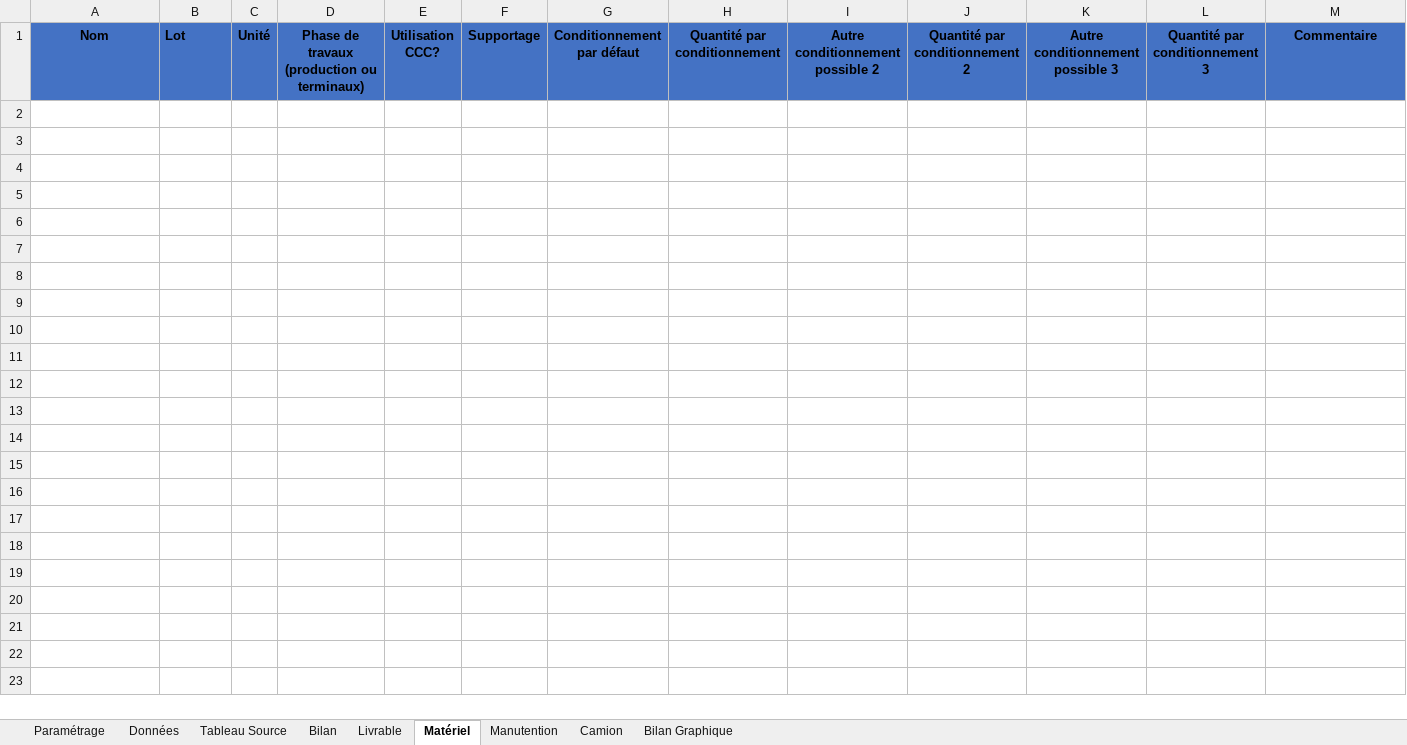
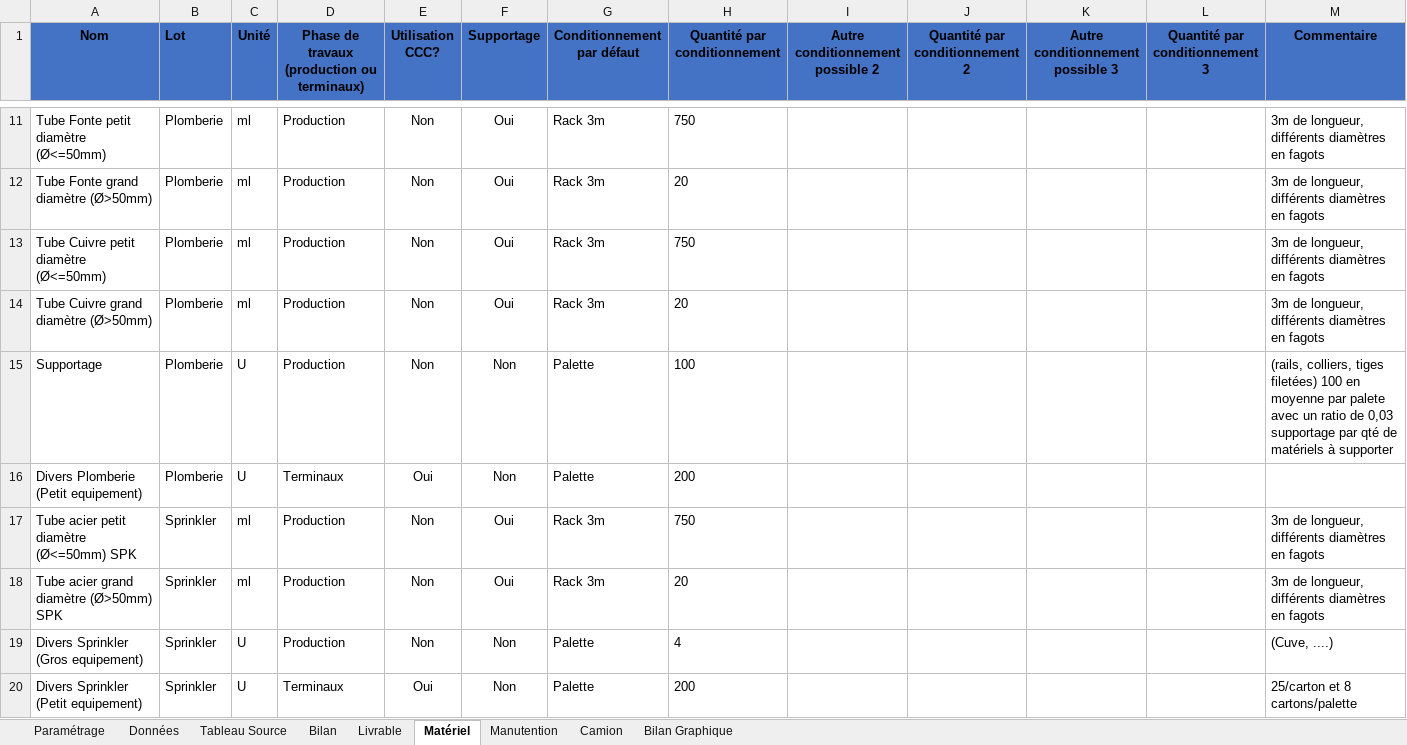
Before and after one commit to Nadazenn/v4, an Excel workbook: sortie/Outil Logistique - Vinci Energies.xlsm, sheet Matériel, drawn as a sheet; only a part is shown, gaps mark what is left out; values as stored, in another font and other column widths than the file's, no borders; the diff covers the shown part only; the diff names each change by its address in the sheet, - before the commit and + after, or states it on an @@ line.

```diff
--- a/sortie/Outil Logistique - Vinci Energies.xlsm (sheet Matériel)
+++ b/sortie/Outil Logistique - Vinci Energies.xlsm (sheet Matériel)
+row 11: Tube Fonte petit diamètre (Ø<=50mm) | Plomberie | ml | Production | Non | Oui | Rack 3m | 750 |  |  |  |  | 3m de longueur, différents diamètres en fagots
+row 12: Tube Fonte grand diamètre (Ø>50mm) | Plomberie | ml | Production | Non | Oui | Rack 3m | 20 |  |  |  |  | 3m de longueur, différents diamètres en fagots
+row 13: Tube Cuivre petit diamètre (Ø<=50mm) | Plomberie | ml | Production | Non | Oui | Rack 3m | 750 |  |  |  |  | 3m de longueur, différents diamètres en fagots
+row 14: Tube Cuivre grand diamètre (Ø>50mm) | Plomberie | ml | Production | Non | Oui | Rack 3m | 20 |  |  |  |  | 3m de longueur, différents diamètres en fagots
+row 15: Supportage | Plomberie | U | Production | Non | Non | Palette | 100 |  |  |  |  | (rails, colliers, tiges filetées) 100 en moyenne par palete avec un ratio de 0,03 supportage par qté de matériels à supporter
+row 16: Divers Plomberie (Petit equipement) | Plomberie | U | Terminaux | Oui | Non | Palette | 200
+row 17: Tube acier petit diamètre (Ø<=50mm) SPK | Sprinkler | ml | Production | Non | Oui | Rack 3m | 750 |  |  |  |  | 3m de longueur, différents diamètres en fagots
+row 18: Tube acier grand diamètre (Ø>50mm) SPK | Sprinkler | ml | Production | Non | Oui | Rack 3m | 20 |  |  |  |  | 3m de longueur, différents diamètres en fagots
+row 19: Divers Sprinkler (Gros equipement) | Sprinkler | U | Production | Non | Non | Palette | 4 |  |  |  |  | (Cuve, ....)
+row 20: Divers Sprinkler (Petit equipement) | Sprinkler | U | Terminaux | Oui | Non | Palette | 200 |  |  |  |  | 25/carton et 8 cartons/palette
```
Also changed, not shown: 94 added rows elsewhere in this sheet, sheet Données, sheet Paramétrage, sheet Livrable, charts or pictures, sortie/Bordereau classé et non regroupé.xlsx, sortie/Bordereau_corrigé.xlsx, 7 other files.
